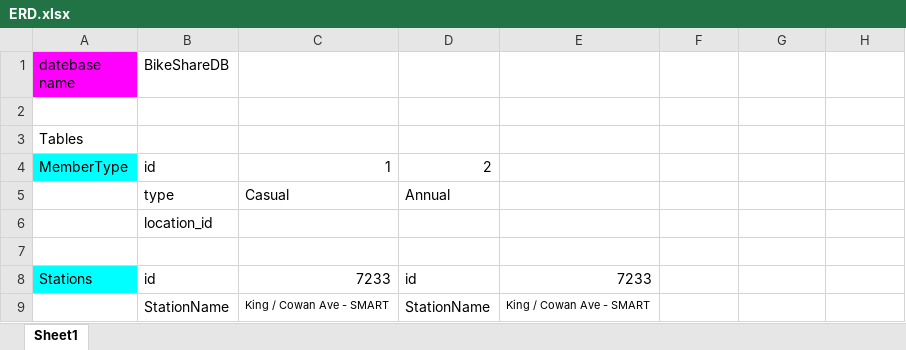
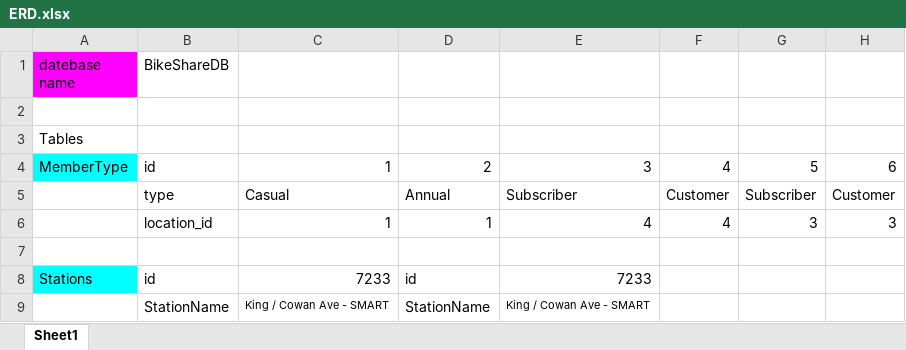
Before and after one commit to JeganS948/project2, an Excel workbook: 1_Data_Modeling/ERD.xlsx, sheet Sheet1, drawn as a sheet; only a part is shown; values as stored, in another font and other column widths than the file's, no borders; removed rows and columns are numbered as before the commit, all else as after; the diff names each change by its address in the sheet, - before the commit and + after, or states it on an @@ line.

Commit message:
Update ERD.xlsx

```diff
--- a/1_Data_Modeling/ERD.xlsx (sheet Sheet1)
+++ b/1_Data_Modeling/ERD.xlsx (sheet Sheet1)
-E4: (empty)
+E4: 3
-F4: (empty)
+F4: 4
-G4: (empty)
+G4: 5
-H4: (empty)
+H4: 6
-row 5:  | type | Casual | Annual
-row 6:  | location_id
+row 5:  | type | Casual | Annual | Subscriber | Customer | Subscriber | Customer
+row 6:  | location_id | 1 | 1 | 4 | 4 | 3 | 3
```
